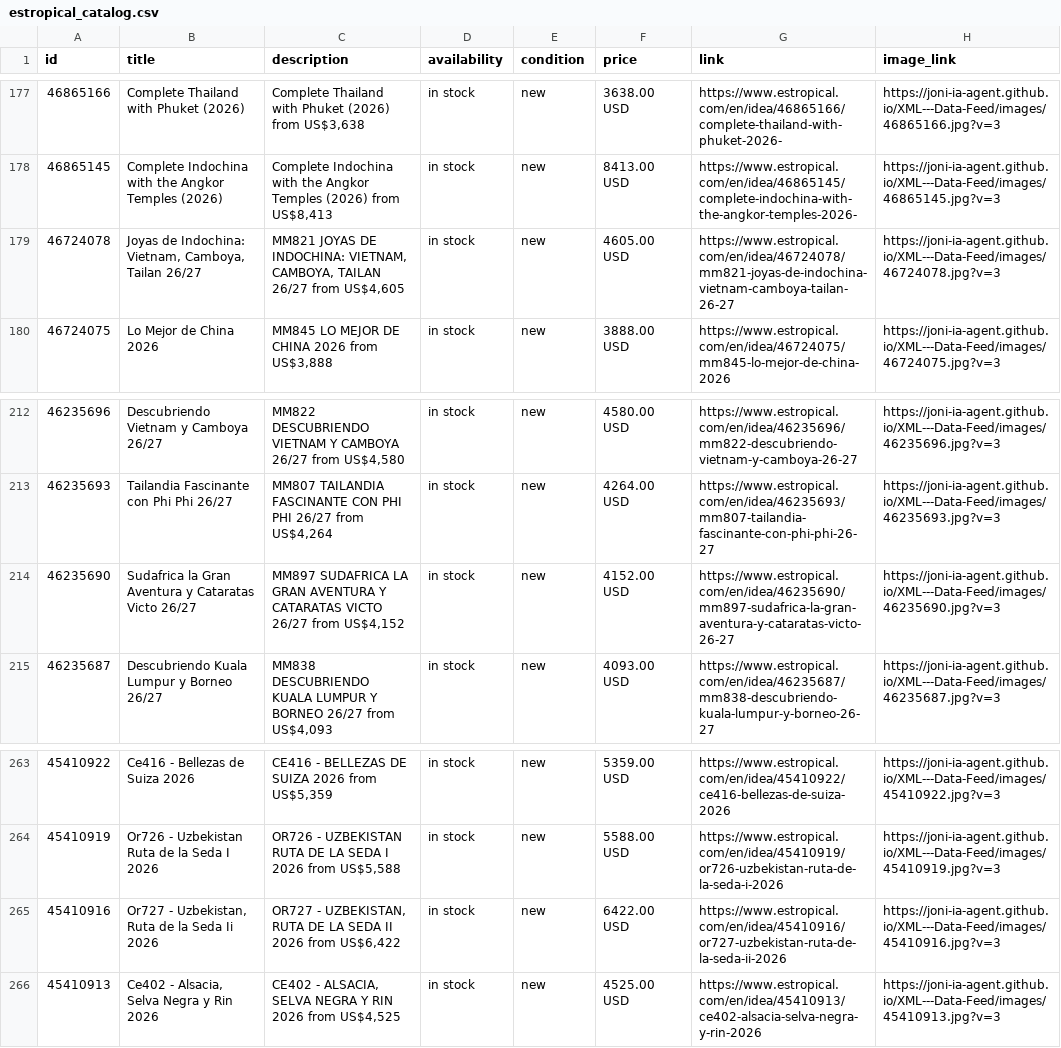
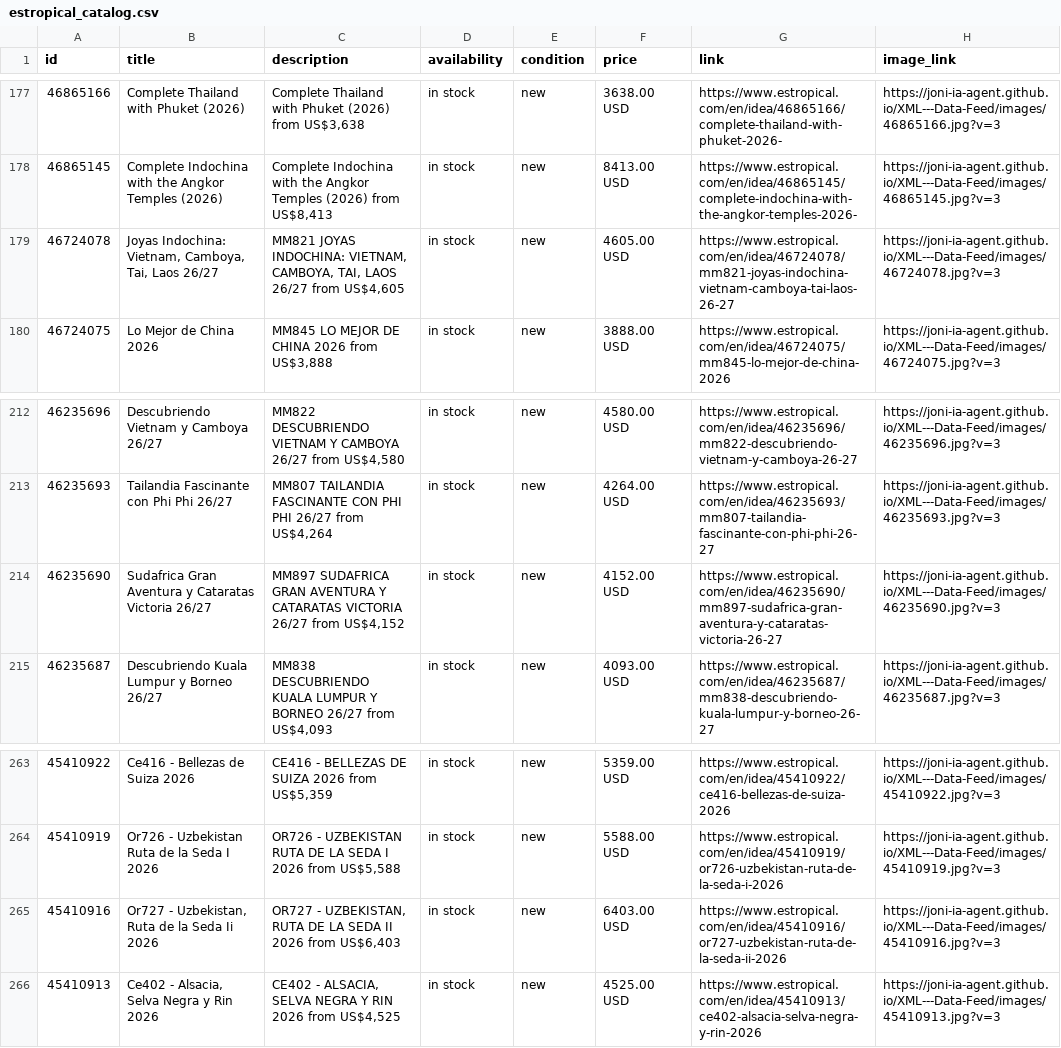
Before and after one commit to Joni-IA-Agent/XML---Data-Feed, a CSV file: docs/estropical_catalog.csv, drawn as a sheet; only a part is shown, gaps mark what is left out; the diff names each change by its address in the sheet, - before the commit and + after, or states it on an @@ line.

```diff
--- a/docs/estropical_catalog.csv
+++ b/docs/estropical_catalog.csv
-B179 (title): Joyas de Indochina: Vietnam, Camboya, Tailan 26/27
+B179 (title): Joyas Indochina: Vietnam, Camboya, Tai, Laos 26/27
-C179 (description): MM821 JOYAS DE INDOCHINA: VIETNAM, CAMBOYA, TAILAN 26/27 from…
+C179 (description): MM821 JOYAS INDOCHINA: VIETNAM, CAMBOYA, TAI, LAOS 26/27 from…
-G179 (link): https://www.estropical.com/en/idea/46724078/mm821-joyas-de-indochina-vietnam-camboya-tailan-26-27
+G179 (link): https://www.estropical.com/en/idea/46724078/mm821-joyas-indochina-vietnam-camboya-tai-laos-26-27
-B214 (title): Sudafrica la Gran Aventura y Cataratas Victo 26/27
+B214 (title): Sudafrica Gran Aventura y Cataratas Victoria 26/27
-C214 (description): MM897 SUDAFRICA LA GRAN AVENTURA Y CATARATAS VICTO 26/27 from…
+C214 (description): MM897 SUDAFRICA GRAN AVENTURA Y CATARATAS VICTORIA 26/27 from…
-G214 (link): https://www.estropical.com/en/idea/46235690/mm897-sudafrica-la-gran-aventura-y-cataratas-victo-26-27
+G214 (link): https://www.estropical.com/en/idea/46235690/mm897-sudafrica-gran-aventura-y-cataratas-victoria-26-27
-C265 (description): …2026 from US$6,422
+C265 (description): …2026 from US$6,403
-F265 (price): 6422.00 USD
+F265 (price): 6403.00 USD
```
Also changed, not shown: 1 other file.
